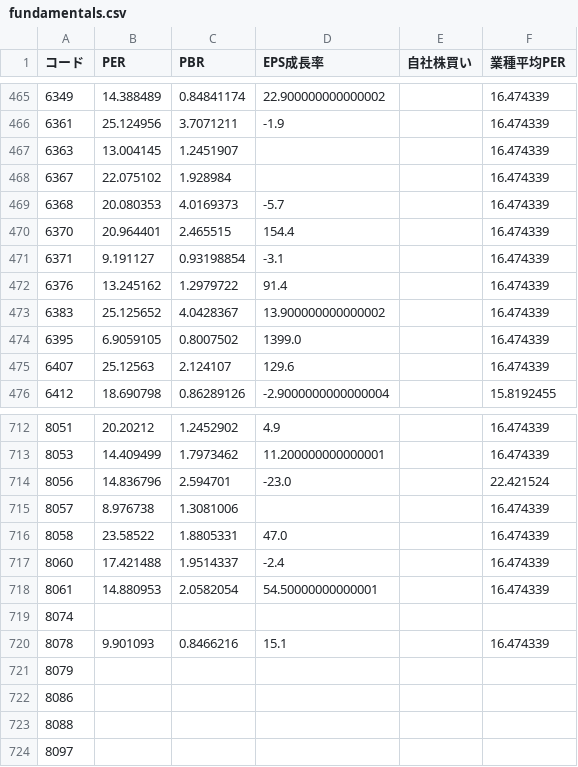
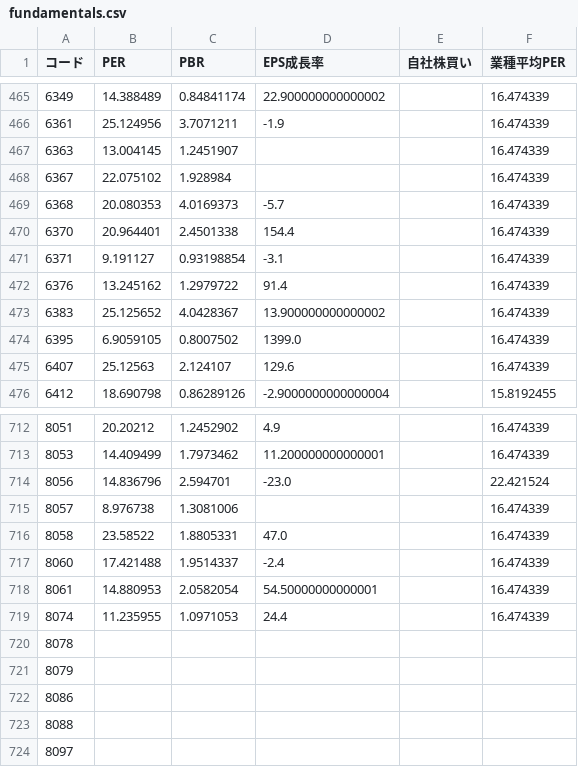
Before and after one commit to michelle104-taro/stock-screener, a CSV file: fundamentals.csv, drawn as a sheet; only a part is shown, gaps mark what is left out.

```diff
--- a/fundamentals.csv
+++ b/fundamentals.csv
@@ -469,3 +469,3 @@
 6368,20.080353,4.0169373,-5.7,,16.474339
-6370,20.964401,2.465515,154.4,,16.474339
+6370,20.964401,2.4501338,154.4,,16.474339
 6371,9.191127,0.93198854,-3.1,,16.474339
@@ -718,4 +718,4 @@
 8061,14.880953,2.0582054,54.50000000000001,,16.474339
-8074,,,,,
-8078,9.901093,0.8466216,15.1,,16.474339
+8074,11.235955,1.0971053,24.4,,16.474339
+8078,,,,,
 8079,,,,,
```
